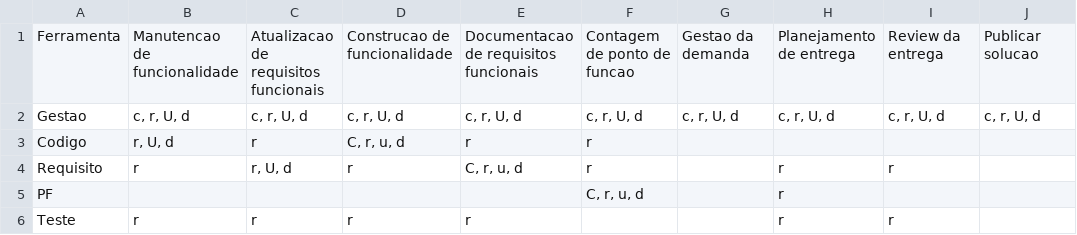
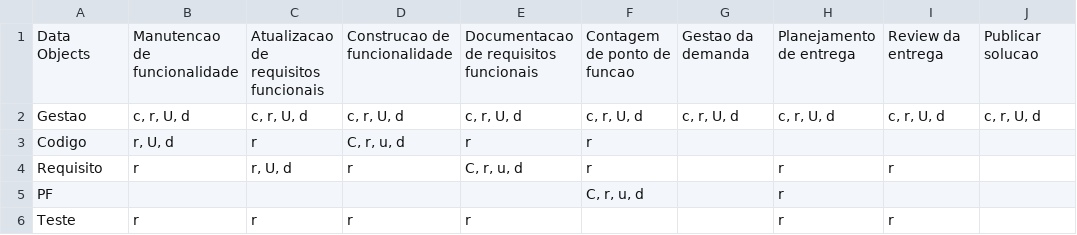
Before and after one commit to brunaalvesws/MultiPerspectiveConformanceCheckingAlgorithm, a CSV file: Algorithm/ModeloAcessoOFICIAL.csv, drawn as a sheet; only a part is shown; the diff names each change by its address in the sheet, - before the commit and + after, or states it on an @@ line.

```diff
--- a/Algorithm/ModeloAcessoOFICIAL.csv
+++ b/Algorithm/ModeloAcessoOFICIAL.csv
-A1: Ferramenta
+A1: Data Objects
```
Also changed, not shown: 12 other files.
